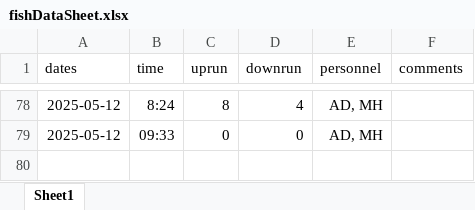
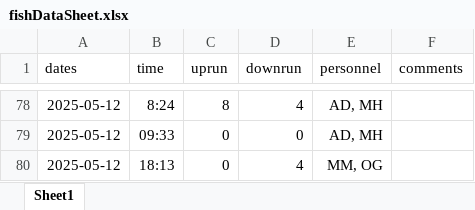
Before and after one commit to SummitLakeNRD/widgetUpdate, an Excel workbook: fishDataSheet.xlsx, sheet Sheet1, drawn as a sheet; only a part is shown, gaps mark what is left out; values as stored, in another font and other column widths than the file's, no borders; the diff names each change by its address in the sheet, - before the commit and + after, or states it on an @@ line.

```diff
--- a/fishDataSheet.xlsx (sheet Sheet1)
+++ b/fishDataSheet.xlsx (sheet Sheet1)
+row 80: 2025-05-12 | 18:13 | 0 | 4 | MM, OG
```
Also changed, not shown: 2 other files.
